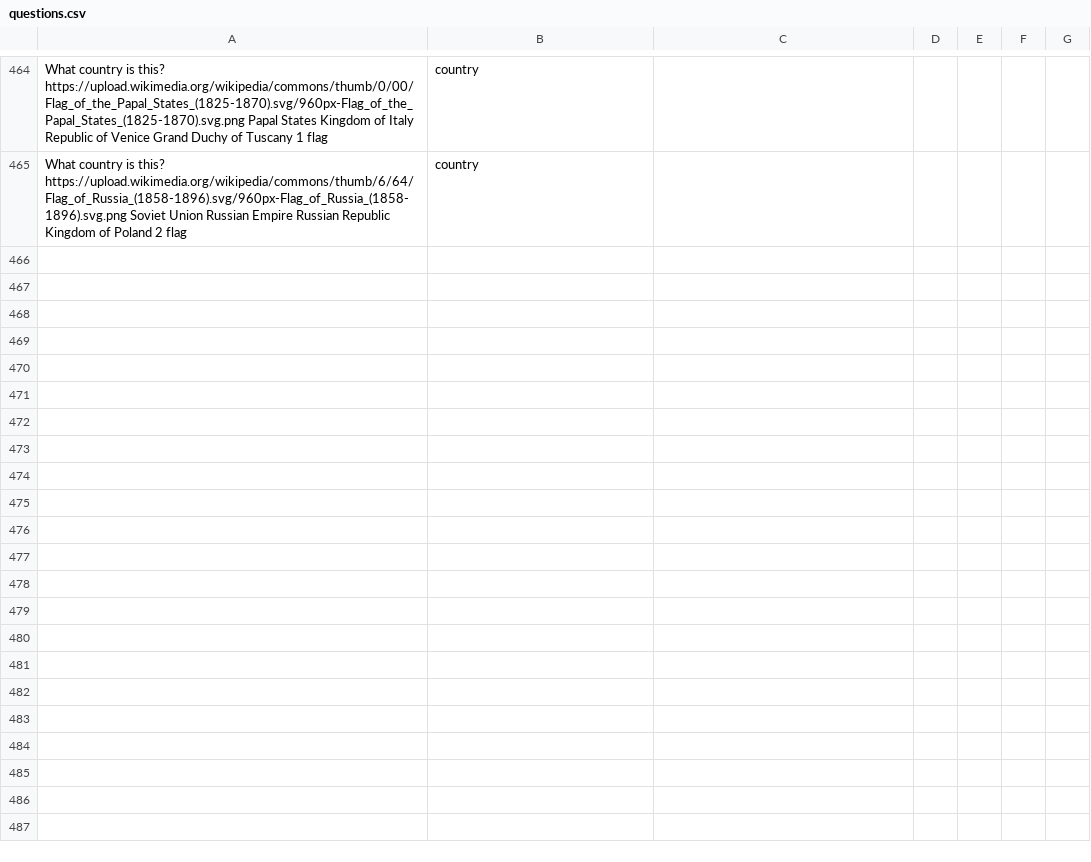
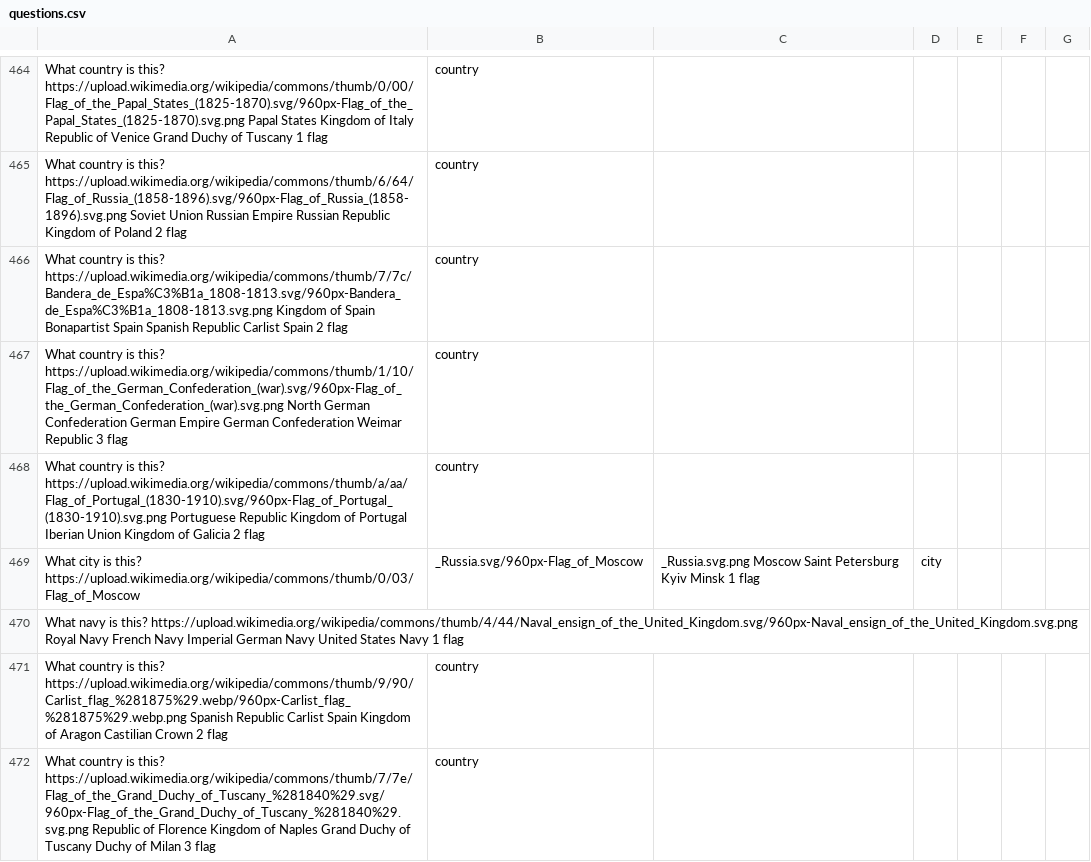
Before and after one commit to Nate-Cockroft/flag-quiz, a CSV file: questions.csv, drawn as a sheet; only a part is shown, gaps mark what is left out.

Commit message:
Add Bonapartist Spain, German Confederation, Kingdom of Portugal, Moscow, Royal Navy, Carlist Spain, and Tuscany flag questions

```diff
--- a/questions.csv
+++ b/questions.csv
@@ -465 +465,8 @@ What country is this?	https://upload.wikimedia.org/wikipedia/commons/thumb/0/00/
 What country is this?	https://upload.wikimedia.org/wikipedia/commons/thumb/6/64/Flag_of_Russia_(1858-1896).svg/960px-Flag_of_Russia_(1858-1896).svg.png	Soviet Union	Russian Empire	Russian Republic	Kingdom of Poland	2	flag,country
+What country is this?	https://upload.wikimedia.org/wikipedia/commons/thumb/7/7c/Bandera_de_Espa%C3%B1a_1808-1813.svg/960px-Bandera_de_Espa%C3%B1a_1808-1813.svg.png	Kingdom of Spain	Bonapartist Spain	Spanish Republic	Carlist Spain	2	flag,country
+What country is this?	https://upload.wikimedia.org/wikipedia/commons/thumb/1/10/Flag_of_the_German_Confederation_(war).svg/960px-Flag_of_the_German_Confederation_(war).svg.png	North German Confederation	German Empire	German Confederation	Weimar Republic	3	flag,country
+What country is this?	https://upload.wikimedia.org/wikipedia/commons/thumb/a/aa/Flag_of_Portugal_(1830-1910).svg/960px-Flag_of_Portugal_(1830-1910).svg.png	Portuguese Republic	Kingdom of Portugal	Iberian Union	Kingdom of Galicia	2	flag,country
+What city is this?	https://upload.wikimedia.org/wikipedia/commons/thumb/0/03/Flag_of_Moscow,_Russia.svg/960px-Flag_of_Moscow,_Russia.svg.png	Moscow	Saint Petersburg	Kyiv	Minsk	1	flag,city
+What navy is this?	https://upload.wikimedia.org/wikipedia/commons/thumb/4/44/Naval_ensign_of_the_United_Kingdom.svg/960px-Naval_ensign_of_the_United_Kingdom.svg.png	Royal Navy	French Navy	Imperial German Navy	United States Navy	1	flag
+What country is this?	https://upload.wikimedia.org/wikipedia/commons/thumb/9/90/Carlist_flag_%281875%29.webp/960px-Carlist_flag_%281875%29.webp.png	Spanish Republic	Carlist Spain	Kingdom of Aragon	Castilian Crown	2	flag,country
+What country is this?	https://upload.wikimedia.org/wikipedia/commons/thumb/7/7e/Flag_of_the_Grand_Duchy_of_Tuscany_%281840%29.svg/960px-Flag_of_the_Grand_Duchy_of_Tuscany_%281840%29.svg.png	Republic of Florence	Kingdom of Naples	Grand Duchy of Tuscany	Duchy of Milan	3	flag,country
```
